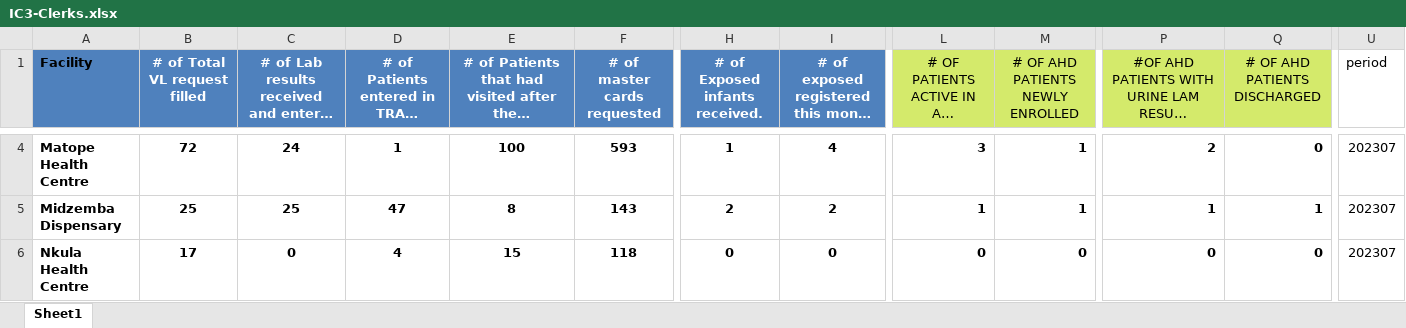
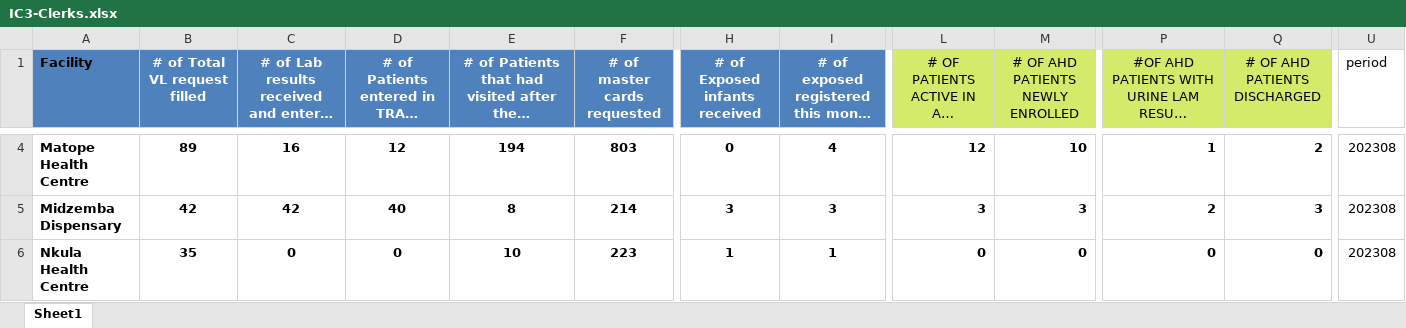
Before and after one commit to kmatiya/dhis2_excel_integrator, an Excel workbook: IC3-Clerks.xlsx, sheet Sheet1, drawn as a sheet; only a part is shown, gaps mark what is left out; long unchanged cells end in …; values as stored, in another font and other column widths than the file's, no borders; the diff covers the shown part only; the diff names each change by its address in the sheet, - before the commit and + after, or states it on an @@ line.

Commit message:
Update Template Name
Align Excel Template name with csv template name

```diff
--- a/IC3-Clerks.xlsx (sheet Sheet1)
+++ b/IC3-Clerks.xlsx (sheet Sheet1)
-H1: # of Exposed infants received.
+H1: # of Exposed infants received
-B4 (# of Total VL request filled): 72
+B4 (# of Total VL request filled): 89
-C4: 24
+C4: 16
-D4: 1
+D4: 12
-E4: 100
+E4: 194
-F4 (# of master cards requested): 593
+F4 (# of master cards requested): 803
-H4 (# of Exposed infants received): 1
+H4 (# of Exposed infants received): 0
-L4: 3
+L4: 12
-M4 (# OF AHD PATIENTS NEWLY ENROLLED): 1
+M4 (# OF AHD PATIENTS NEWLY ENROLLED): 10
-P4: 2
+P4: 1
-Q4 (# OF AHD PATIENTS DISCHARGED): 0
+Q4 (# OF AHD PATIENTS DISCHARGED): 2
-U4:U6 (period): 202307
+U4:U6 (period): 202308
-B5 (# of Total VL request filled): 25
+B5 (# of Total VL request filled): 42
-C5: 25
+C5: 42
-D5: 47
+D5: 40
-F5 (# of master cards requested): 143
+F5 (# of master cards requested): 214
-H5 (# of Exposed infants received): 2
+H5 (# of Exposed infants received): 3
-I5: 2
+I5: 3
-L5: 1
+L5: 3
-M5 (# OF AHD PATIENTS NEWLY ENROLLED): 1
+M5 (# OF AHD PATIENTS NEWLY ENROLLED): 3
-P5: 1
+P5: 2
-Q5 (# OF AHD PATIENTS DISCHARGED): 1
+Q5 (# OF AHD PATIENTS DISCHARGED): 3
-B6 (# of Total VL request filled): 17
+B6 (# of Total VL request filled): 35
-D6: 4
+D6: 0
-E6: 15
+E6: 10
-F6 (# of master cards requested): 118
+F6 (# of master cards requested): 223
-H6 (# of Exposed infants received): 0
+H6 (# of Exposed infants received): 1
-I6: 0
+I6: 1
```
Also changed, not shown: 134 edited cells elsewhere in this sheet.
